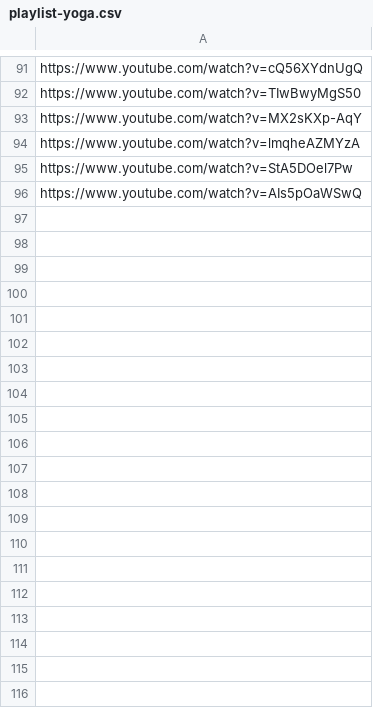
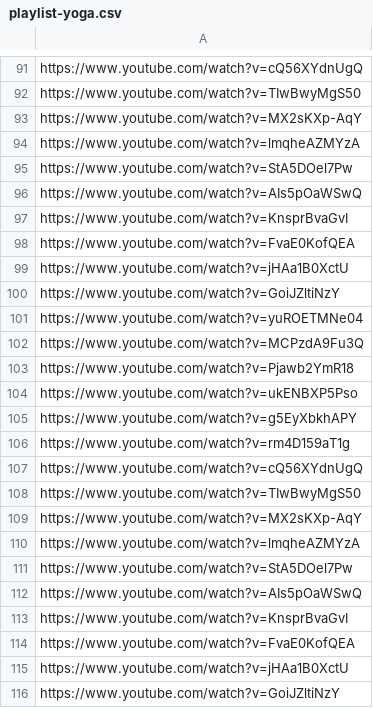
Before and after one commit to ogreadmore/ogreadmore.github.io, a CSV file: sandbox/playlist-yoga.csv, drawn as a sheet; only a part is shown, gaps mark what is left out; the diff covers the shown part only.

Commit message:
Update playlist-yoga.csv

```diff
--- a/sandbox/playlist-yoga.csv
+++ b/sandbox/playlist-yoga.csv
@@ -96 +96,21 @@ https://www.youtube.com/watch?v=StA5DOel7Pw
 https://www.youtube.com/watch?v=AIs5pOaWSwQ
+https://www.youtube.com/watch?v=KnsprBvaGvI
+https://www.youtube.com/watch?v=FvaE0KofQEA
+https://www.youtube.com/watch?v=jHAa1B0XctU
+https://www.youtube.com/watch?v=GoiJZltiNzY
+https://www.youtube.com/watch?v=yuROETMNe04
+https://www.youtube.com/watch?v=MCPzdA9Fu3Q
+https://www.youtube.com/watch?v=Pjawb2YmR18
+https://www.youtube.com/watch?v=ukENBXP5Pso
+https://www.youtube.com/watch?v=g5EyXbkhAPY
+https://www.youtube.com/watch?v=rm4D159aT1g
+https://www.youtube.com/watch?v=cQ56XYdnUgQ
+https://www.youtube.com/watch?v=TIwBwyMgS50
+https://www.youtube.com/watch?v=MX2sKXp-AqY
+https://www.youtube.com/watch?v=lmqheAZMYzA
+https://www.youtube.com/watch?v=StA5DOel7Pw
+https://www.youtube.com/watch?v=AIs5pOaWSwQ
+https://www.youtube.com/watch?v=KnsprBvaGvI
+https://www.youtube.com/watch?v=FvaE0KofQEA
+https://www.youtube.com/watch?v=jHAa1B0XctU
+https://www.youtube.com/watch?v=GoiJZltiNzY
```
Also changed, not shown: 12 added rows elsewhere in this file.
